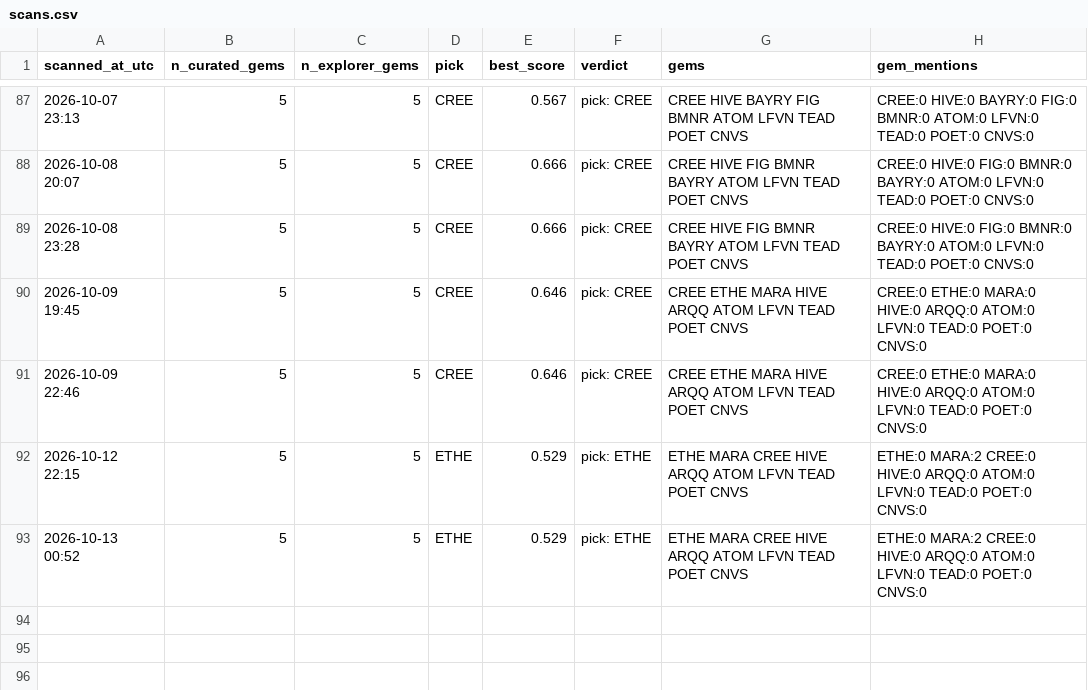
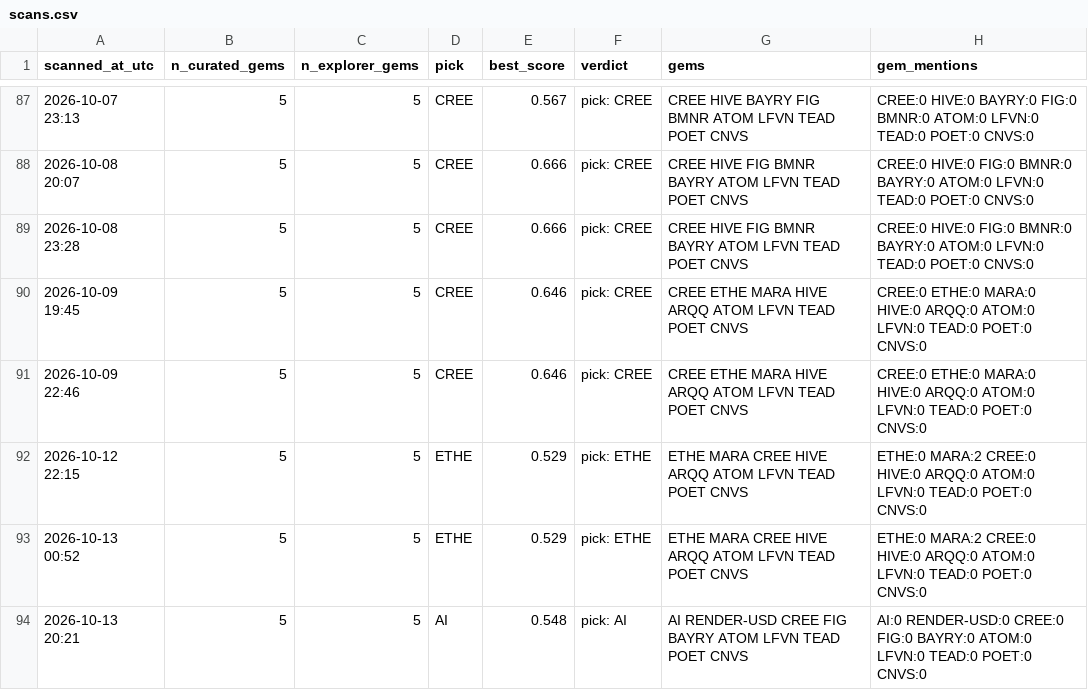
Before and after one commit to cbaduboateng/nicol-calcium-score, a CSV file: portfolio/scans.csv, drawn as a sheet; only a part is shown, gaps mark what is left out; the diff names each change by its address in the sheet, - before the commit and + after, or states it on an @@ line.

```diff
--- a/portfolio/scans.csv
+++ b/portfolio/scans.csv
+row 94: 2026-10-13 20:21 | 5 | 5 | AI | 0.548 | pick: AI | AI RENDER-USD CREE FIG BAYRY ATOM LFVN TEAD POET CNVS | AI:0 RENDER-USD:0 CREE:0 FIG:0 BAYRY:0 ATOM:0 LFVN:0 TEAD:0 POET:0 CNVS:0
```
